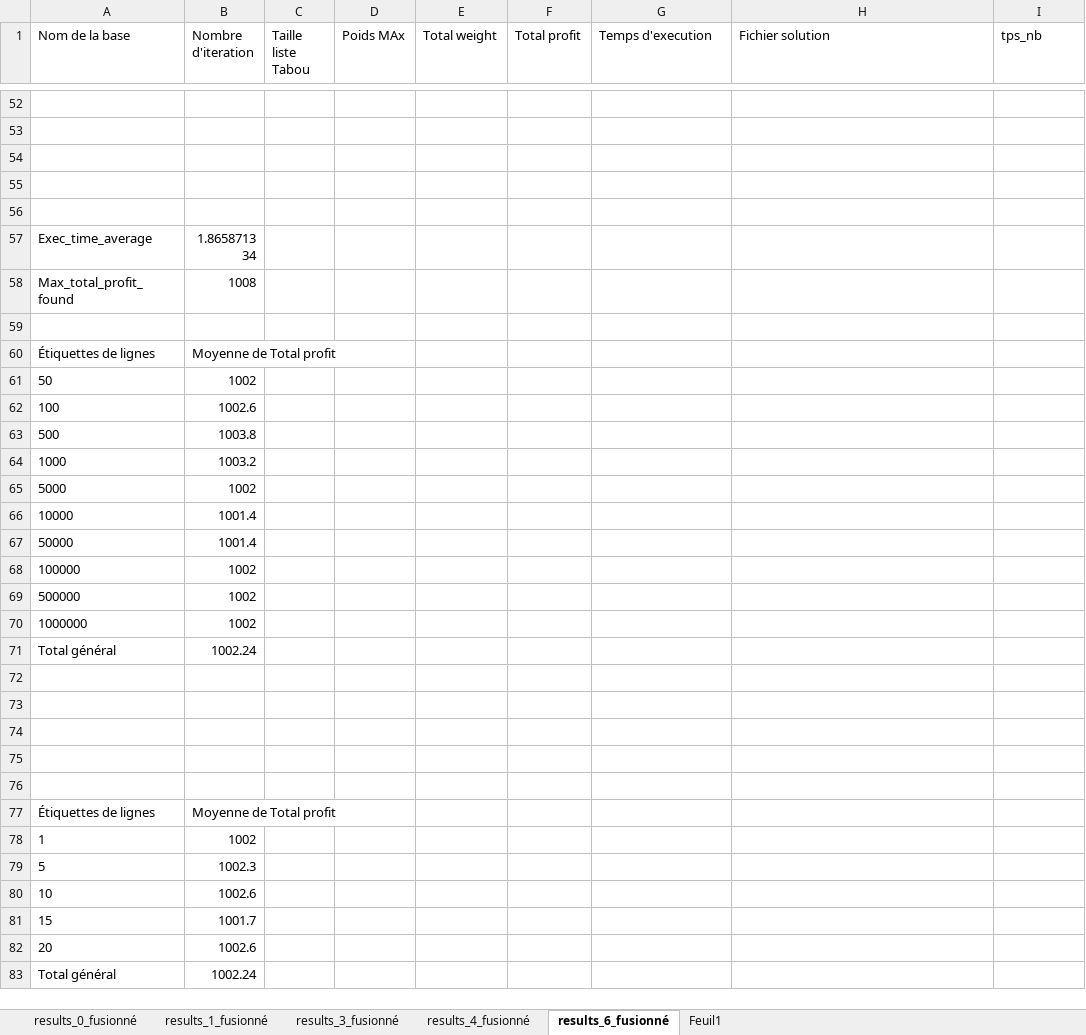
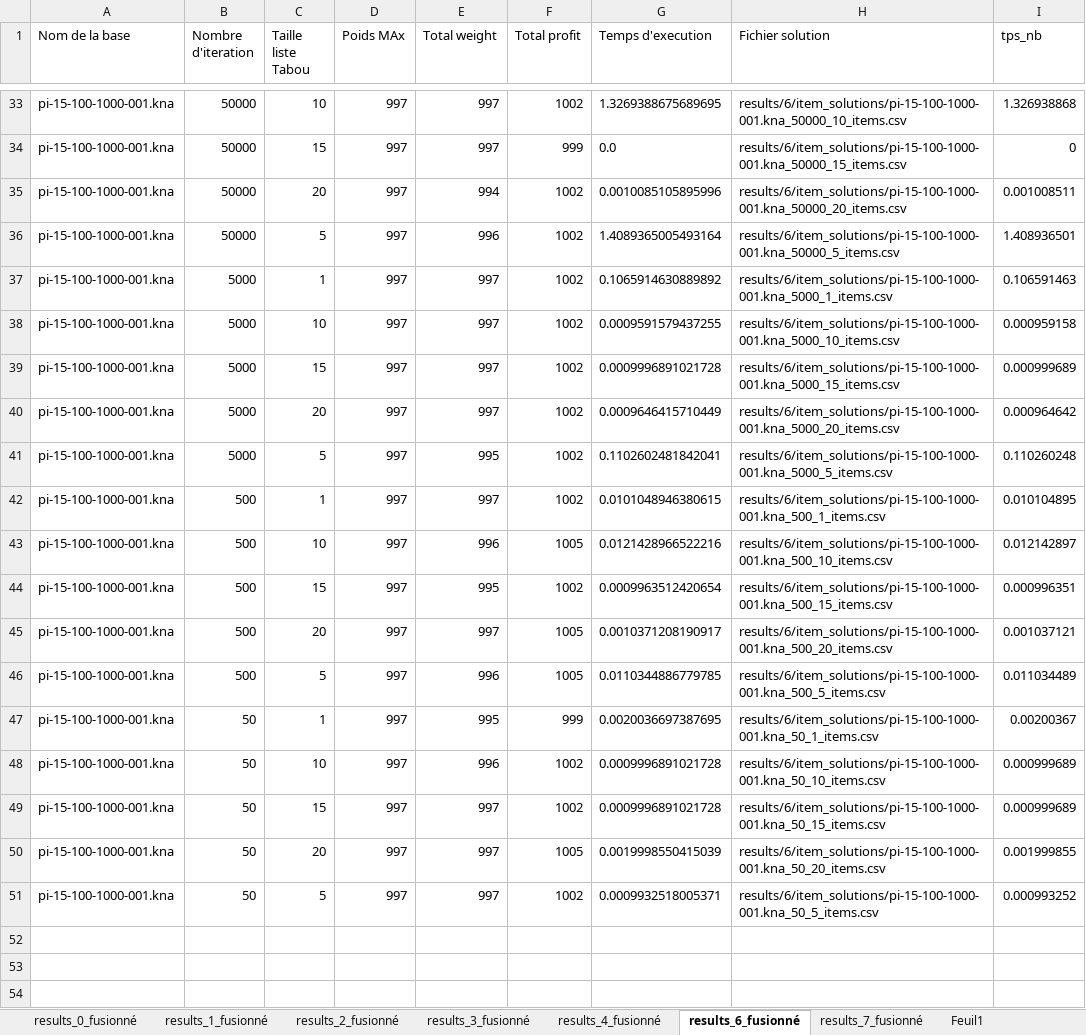
Before and after one commit to thomas-GLR/knapsack_problem, an Excel workbook: résultat_Tabou_v2.xlsx, sheet results_6_fusionné, drawn as a sheet; only a part is shown, gaps mark what is left out; the shorter side is filled out with more unchanged rows; values as stored, in another font and other column widths than the file's, no borders; charts and pictures and table styles not drawn; the diff covers the shown part only; the diff names each change by its address in the sheet, - before the commit and + after, or states it on an @@ line.

Commit message:
presque fini

```diff
--- a/résultat_Tabou_v2.xlsx (sheet results_6_fusionné)
+++ b/résultat_Tabou_v2.xlsx (sheet results_6_fusionné)
+sheet tab: results_2_fusionné
+sheet tab: results_7_fusionné
@@ row 33 unhidden: pi-15-100-1000-001.kna | 50000 | 10 | 997 | 997 | 1002 | 1.3269388675689695 | results/6/item_solutions/pi-15-100-1000-001.kna_50000_10_items.csv | 1.326938868 @@
@@ row 34 unhidden: pi-15-100-1000-001.kna | 50000 | 15 | 997 | 997 | 999 | 0.0 | results/6/item_solutions/pi-15-100-1000-001.kna_50000_15_items.csv | 0 @@
@@ row 35 unhidden: pi-15-100-1000-001.kna | 50000 | 20 | 997 | 994 | 1002 | 0.0010085105895996 | results/6/item_solutions/pi-15-100-1000-001.kna_50000_20_items.csv | 0.001008511 @@
@@ row 36 unhidden: pi-15-100-1000-001.kna | 50000 | 5 | 997 | 996 | 1002 | 1.4089365005493164 | results/6/item_solutions/pi-15-100-1000-001.kna_50000_5_items.csv | 1.408936501 @@
@@ row 37 unhidden: pi-15-100-1000-001.kna | 5000 | 1 | 997 | 997 | 1002 | 0.1065914630889892 | results/6/item_solutions/pi-15-100-1000-001.kna_5000_1_items.csv | 0.106591463 @@
@@ row 38 unhidden: pi-15-100-1000-001.kna | 5000 | 10 | 997 | 997 | 1002 | 0.0009591579437255 | results/6/item_solutions/pi-15-100-1000-001.kna_5000_10_items.csv | 0.000959158 @@
@@ row 39 unhidden: pi-15-100-1000-001.kna | 5000 | 15 | 997 | 997 | 1002 | 0.0009996891021728 | results/6/item_solutions/pi-15-100-1000-001.kna_5000_15_items.csv | 0.000999689 @@
@@ row 40 unhidden: pi-15-100-1000-001.kna | 5000 | 20 | 997 | 997 | 1002 | 0.0009646415710449 | results/6/item_solutions/pi-15-100-1000-001.kna_5000_20_items.csv | 0.000964642 @@
@@ row 41 unhidden: pi-15-100-1000-001.kna | 5000 | 5 | 997 | 995 | 1002 | 0.1102602481842041 | results/6/item_solutions/pi-15-100-1000-001.kna_5000_5_items.csv | 0.110260248 @@
@@ row 42 unhidden: pi-15-100-1000-001.kna | 500 | 1 | 997 | 997 | 1002 | 0.0101048946380615 | results/6/item_solutions/pi-15-100-1000-001.kna_500_1_items.csv | 0.010104895 @@
@@ row 43 unhidden: pi-15-100-1000-001.kna | 500 | 10 | 997 | 996 | 1005 | 0.0121428966522216 | results/6/item_solutions/pi-15-100-1000-001.kna_500_10_items.csv | 0.012142897 @@
@@ row 44 unhidden: pi-15-100-1000-001.kna | 500 | 15 | 997 | 995 | 1002 | 0.0009963512420654 | results/6/item_solutions/pi-15-100-1000-001.kna_500_15_items.csv | 0.000996351 @@
@@ row 45 unhidden: pi-15-100-1000-001.kna | 500 | 20 | 997 | 997 | 1005 | 0.0010371208190917 | results/6/item_solutions/pi-15-100-1000-001.kna_500_20_items.csv | 0.001037121 @@
@@ row 46 unhidden: pi-15-100-1000-001.kna | 500 | 5 | 997 | 996 | 1005 | 0.0110344886779785 | results/6/item_solutions/pi-15-100-1000-001.kna_500_5_items.csv | 0.011034489 @@
@@ row 47 unhidden: pi-15-100-1000-001.kna | 50 | 1 | 997 | 995 | 999 | 0.0020036697387695 | results/6/item_solutions/pi-15-100-1000-001.kna_50_1_items.csv | 0.00200367 @@
@@ row 48 unhidden: pi-15-100-1000-001.kna | 50 | 10 | 997 | 996 | 1002 | 0.0009996891021728 | results/6/item_solutions/pi-15-100-1000-001.kna_50_10_items.csv | 0.000999689 @@
@@ row 49 unhidden: pi-15-100-1000-001.kna | 50 | 15 | 997 | 997 | 1002 | 0.0009996891021728 | results/6/item_solutions/pi-15-100-1000-001.kna_50_15_items.csv | 0.000999689 @@
@@ row 50 unhidden: pi-15-100-1000-001.kna | 50 | 20 | 997 | 997 | 1005 | 0.0019998550415039 | results/6/item_solutions/pi-15-100-1000-001.kna_50_20_items.csv | 0.001999855 @@
@@ row 51 unhidden: pi-15-100-1000-001.kna | 50 | 5 | 997 | 997 | 1002 | 0.0009932518005371 | results/6/item_solutions/pi-15-100-1000-001.kna_50_5_items.csv | 0.000993252 @@
```
Also changed, not shown: 30 hidden or unhidden rows elsewhere in this sheet, charts or pictures.
